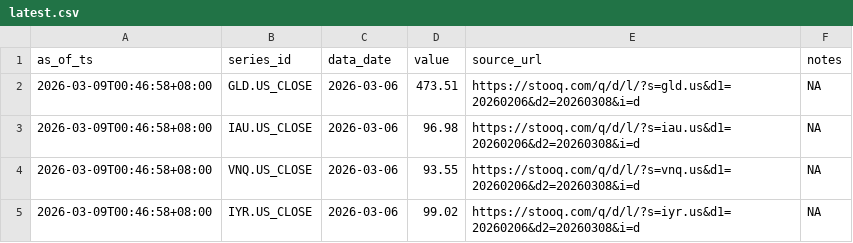
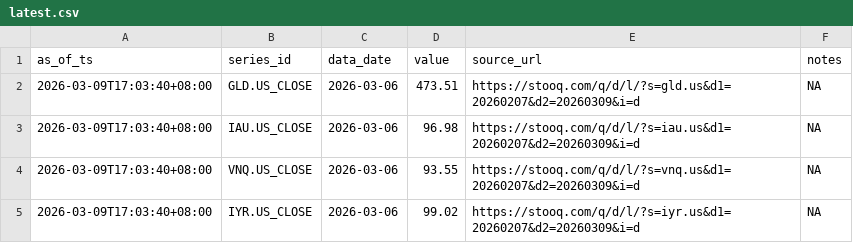
Before and after one commit to Joseph-Chou911/fred-cache, a CSV file: asset_proxy_cache/latest.csv, drawn as a sheet.

```diff
--- a/asset_proxy_cache/latest.csv
+++ b/asset_proxy_cache/latest.csv
@@ -1,5 +1,5 @@
 as_of_ts,series_id,data_date,value,source_url,notes
-2026-03-09T00:46:58+08:00,GLD.US_CLOSE,2026-03-06,473.51,https://stooq.com/q/d/l/?s=gld.us&d1=20260206&d2=20260308&i=d,NA
-2026-03-09T00:46:58+08:00,IAU.US_CLOSE,2026-03-06,96.98,https://stooq.com/q/d/l/?s=iau.us&d1=20260206&d2=20260308&i=d,NA
-2026-03-09T00:46:58+08:00,VNQ.US_CLOSE,2026-03-06,93.55,https://stooq.com/q/d/l/?s=vnq.us&d1=20260206&d2=20260308&i=d,NA
-2026-03-09T00:46:58+08:00,IYR.US_CLOSE,2026-03-06,99.02,https://stooq.com/q/d/l/?s=iyr.us&d1=20260206&d2=20260308&i=d,NA
+2026-03-09T17:03:40+08:00,GLD.US_CLOSE,2026-03-06,473.51,https://stooq.com/q/d/l/?s=gld.us&d1=20260207&d2=20260309&i=d,NA
+2026-03-09T17:03:40+08:00,IAU.US_CLOSE,2026-03-06,96.98,https://stooq.com/q/d/l/?s=iau.us&d1=20260207&d2=20260309&i=d,NA
+2026-03-09T17:03:40+08:00,VNQ.US_CLOSE,2026-03-06,93.55,https://stooq.com/q/d/l/?s=vnq.us&d1=20260207&d2=20260309&i=d,NA
+2026-03-09T17:03:40+08:00,IYR.US_CLOSE,2026-03-06,99.02,https://stooq.com/q/d/l/?s=iyr.us&d1=20260207&d2=20260309&i=d,NA
```
Also changed, not shown: inflation_realrate_cache/latest.csv, 10 other files.
